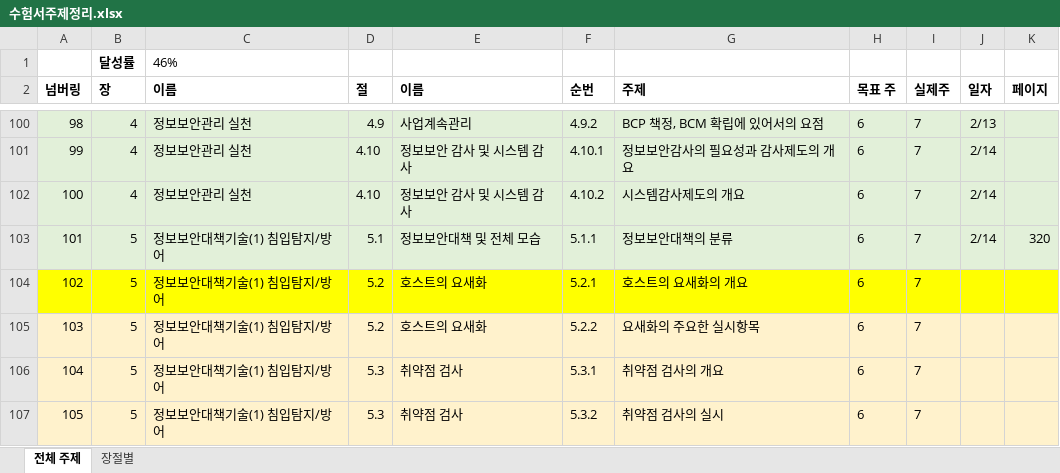
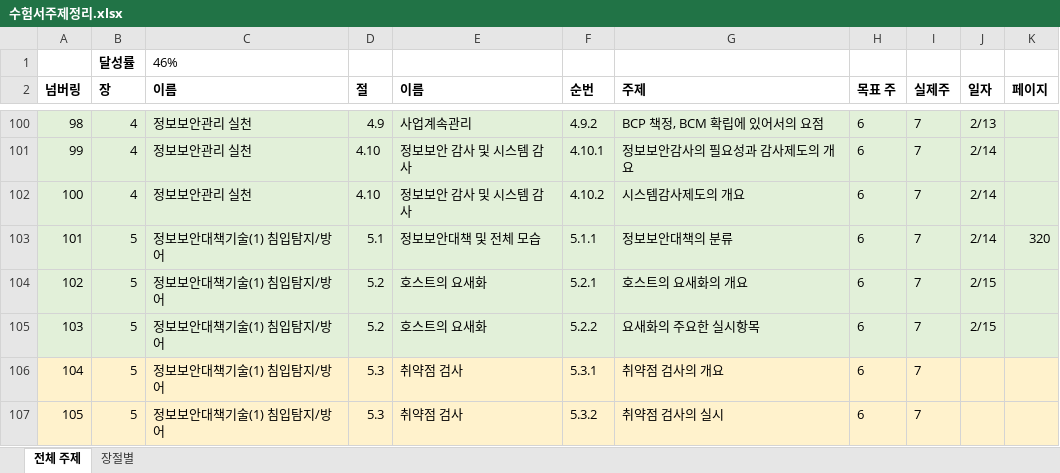
Before and after one commit to JaewoongMoon/my-orgs, an Excel workbook: certificate/sc-japan/수험서주제정리.xlsx, sheet 전체 주제, drawn as a sheet; only a part is shown, gaps mark what is left out; values as stored, in another font and other column widths than the file's, no borders; the diff names each change by its address in the sheet, - before the commit and + after, or states it on an @@ line.

```diff
--- a/certificate/sc-japan/수험서주제정리.xlsx (sheet 전체 주제)
+++ b/certificate/sc-japan/수험서주제정리.xlsx (sheet 전체 주제)
-A104:K104 fill: #FFFF00
+A104:K104 fill: #E2F0D9
-J104:J105 (일자): (empty)
+J104:J105 (일자): 2/15
-A105:K105 fill: #FFF2CC
+A105:K105 fill: #E2F0D9
```
Also changed, not shown: 2 other files.
